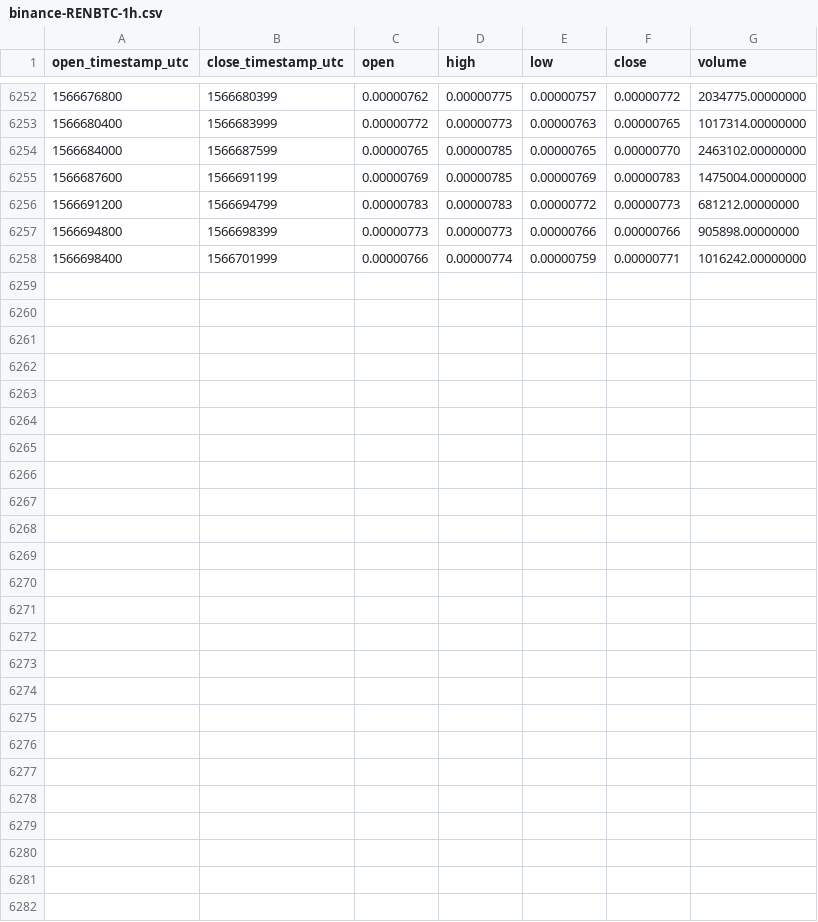
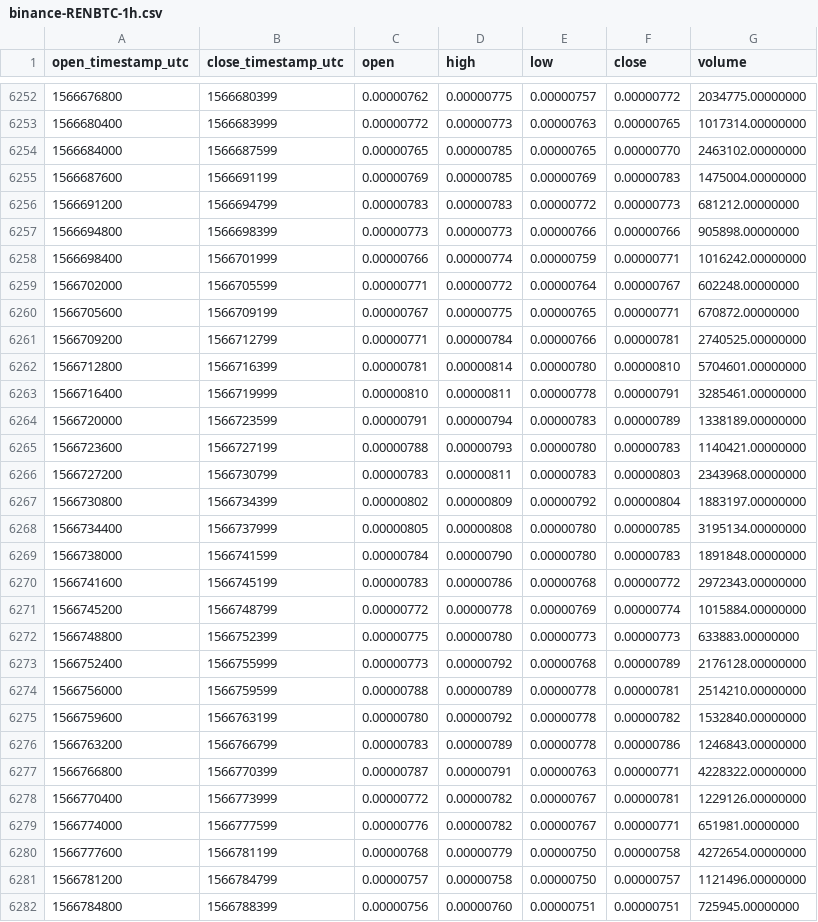
Before and after one commit to cryptobigbro/binance-RENBTC, a CSV file: binance-RENBTC-1h.csv, drawn as a sheet; only a part is shown, gaps mark what is left out.

Commit message:
Update OHLCV data.

```diff
--- a/binance-RENBTC-1h.csv
+++ b/binance-RENBTC-1h.csv
@@ -6258 +6258,25 @@ open_timestamp_utc,close_timestamp_utc,open,high,low,close,volume
 1566698400,1566701999,0.00000766,0.00000774,0.00000759,0.00000771,1016242.00000000
+1566702000,1566705599,0.00000771,0.00000772,0.00000764,0.00000767,602248.00000000
+1566705600,1566709199,0.00000767,0.00000775,0.00000765,0.00000771,670872.00000000
+1566709200,1566712799,0.00000771,0.00000784,0.00000766,0.00000781,2740525.00000000
+1566712800,1566716399,0.00000781,0.00000814,0.00000780,0.00000810,5704601.00000000
+1566716400,1566719999,0.00000810,0.00000811,0.00000778,0.00000791,3285461.00000000
+1566720000,1566723599,0.00000791,0.00000794,0.00000783,0.00000789,1338189.00000000
+1566723600,1566727199,0.00000788,0.00000793,0.00000780,0.00000783,1140421.00000000
+1566727200,1566730799,0.00000783,0.00000811,0.00000783,0.00000803,2343968.00000000
+1566730800,1566734399,0.00000802,0.00000809,0.00000792,0.00000804,1883197.00000000
+1566734400,1566737999,0.00000805,0.00000808,0.00000780,0.00000785,3195134.00000000
+1566738000,1566741599,0.00000784,0.00000790,0.00000780,0.00000783,1891848.00000000
+1566741600,1566745199,0.00000783,0.00000786,0.00000768,0.00000772,2972343.00000000
+1566745200,1566748799,0.00000772,0.00000778,0.00000769,0.00000774,1015884.00000000
+1566748800,1566752399,0.00000775,0.00000780,0.00000773,0.00000773,633883.00000000
+1566752400,1566755999,0.00000773,0.00000792,0.00000768,0.00000789,2176128.00000000
+1566756000,1566759599,0.00000788,0.00000789,0.00000778,0.00000781,2514210.00000000
+1566759600,1566763199,0.00000780,0.00000792,0.00000778,0.00000782,1532840.00000000
+1566763200,1566766799,0.00000783,0.00000789,0.00000778,0.00000786,1246843.00000000
+1566766800,1566770399,0.00000787,0.00000791,0.00000763,0.00000771,4228322.00000000
+1566770400,1566773999,0.00000772,0.00000782,0.00000767,0.00000781,1229126.00000000
+1566774000,1566777599,0.00000776,0.00000782,0.00000767,0.00000771,651981.00000000
+1566777600,1566781199,0.00000768,0.00000779,0.00000750,0.00000758,4272654.00000000
+1566781200,1566784799,0.00000757,0.00000758,0.00000750,0.00000757,1121496.00000000
+1566784800,1566788399,0.00000756,0.00000760,0.00000751,0.00000751,725945.00000000
```
Also changed, not shown: binance-RENBTC-1d.csv.
